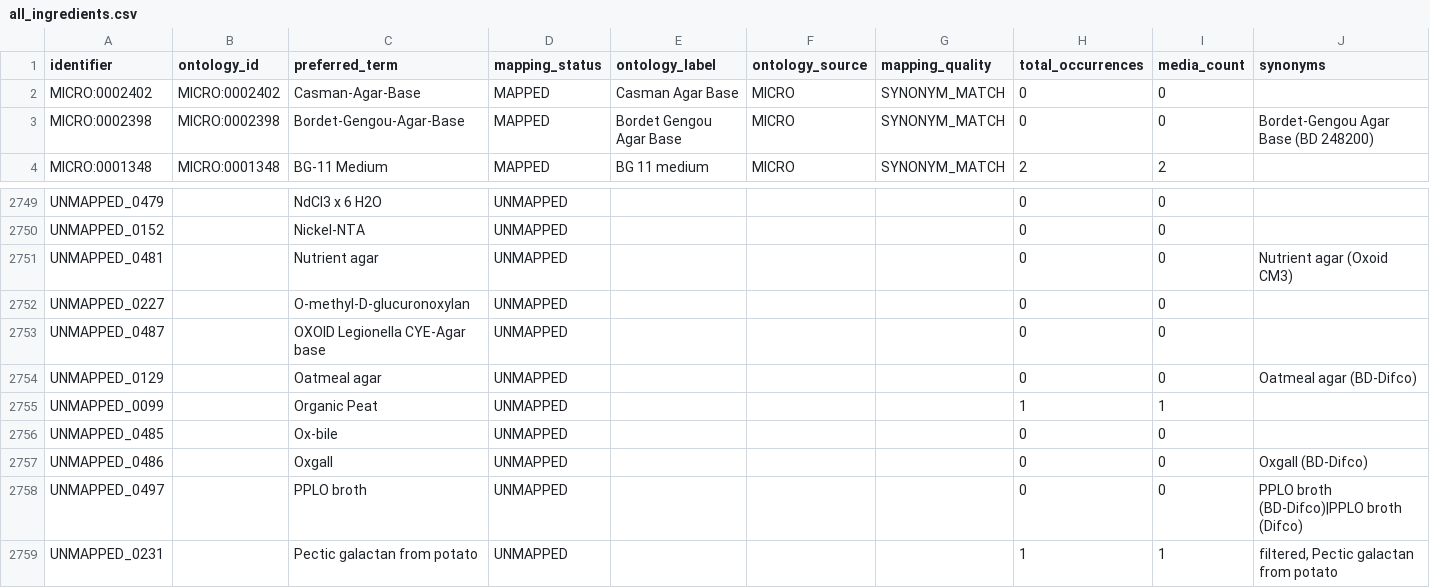
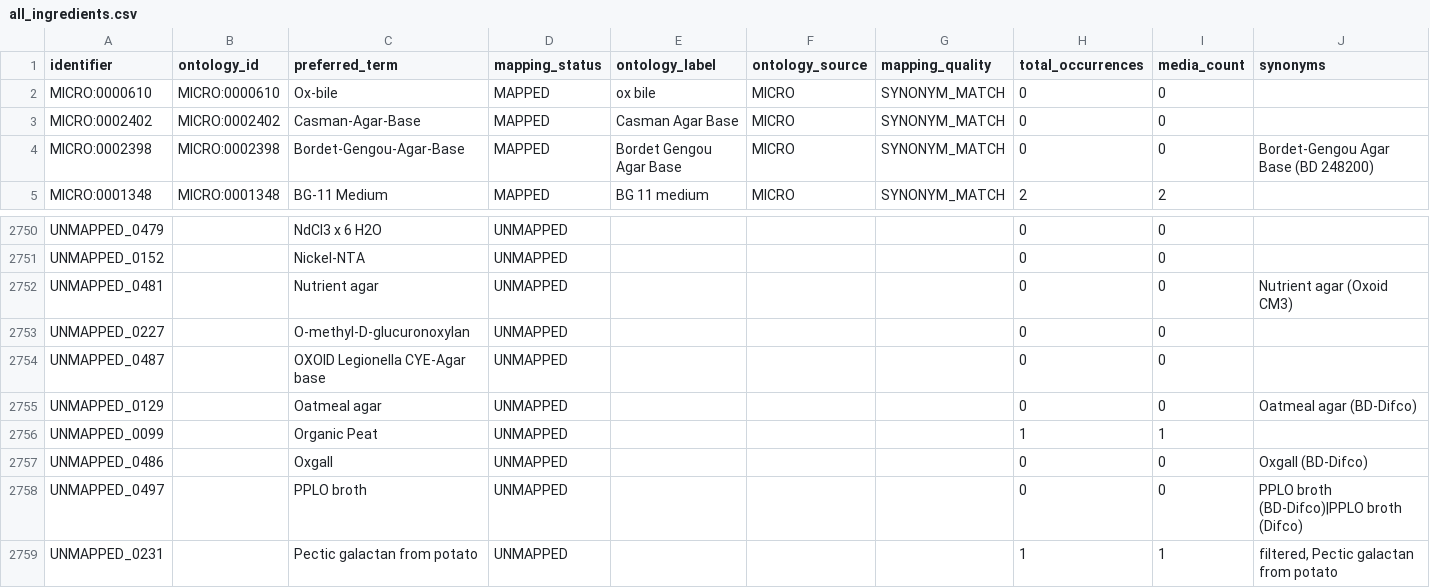
Before and after one commit to CultureBotAI/MediaIngredientMech, a CSV file: docs/data/all_ingredients.csv, drawn as a sheet; only a part is shown, gaps mark what is left out; removed rows and columns are numbered as before the commit, all else as after; the diff names each change by its address in the sheet, - before the commit and + after, or states it on an @@ line.

```diff
--- a/docs/data/all_ingredients.csv
+++ b/docs/data/all_ingredients.csv
+row 2: MICRO:0000610 | MICRO:0000610 | Ox-bile | MAPPED | ox bile | MICRO | SYNONYM_MATCH | 0 | 0
-row 2756: UNMAPPED_0485 |  | Ox-bile | UNMAPPED |  |  |  | 0 | 0
```
Also changed, not shown: docs/data/label_index.csv, docs/data/mapped_ingredients.csv, 15 other files.
